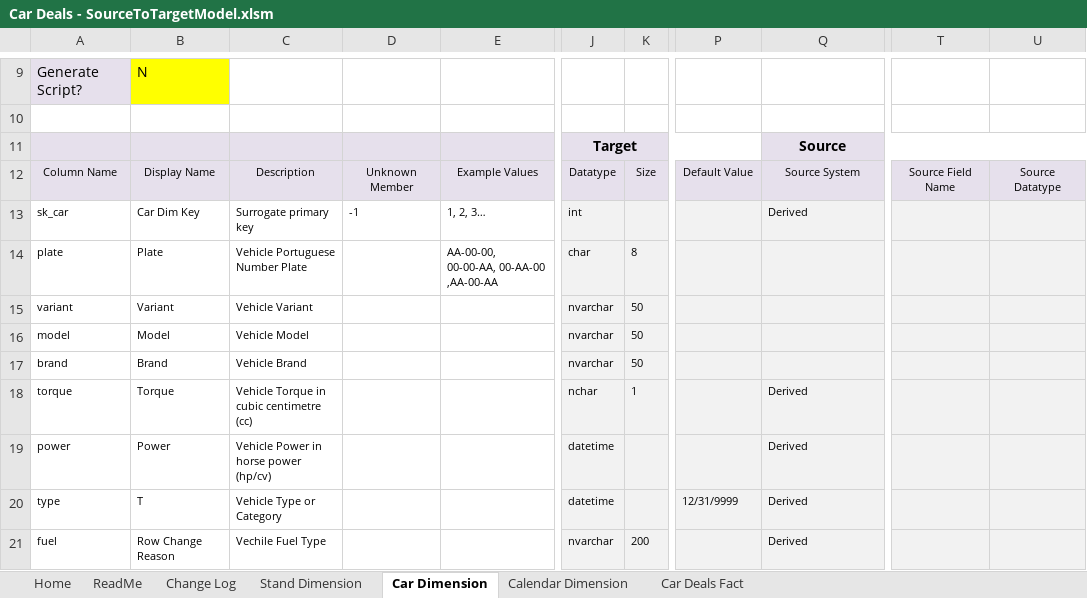
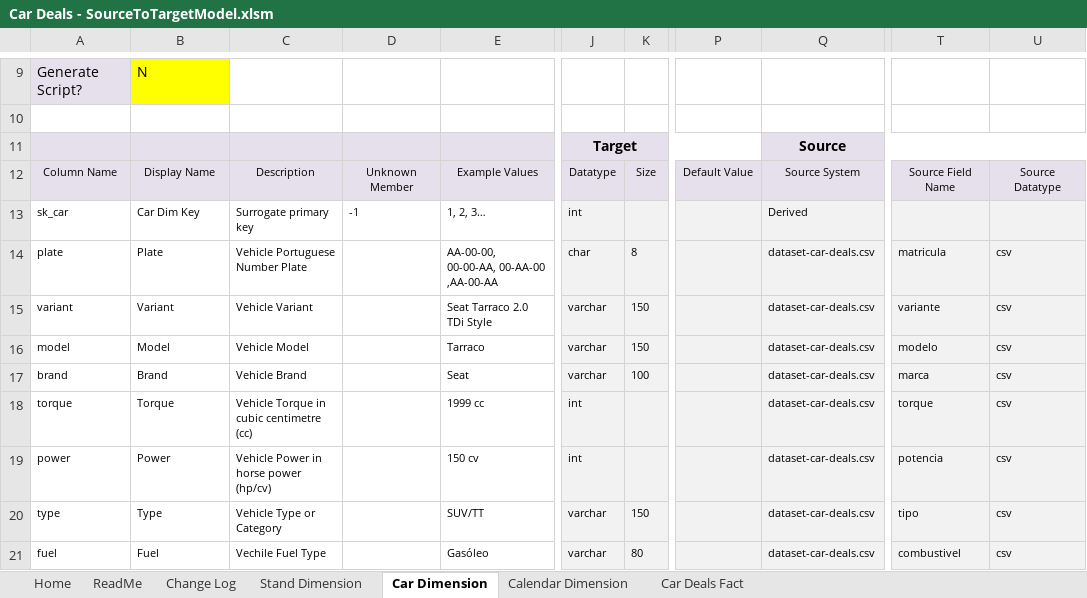
Before and after one commit to DanielCastro1021/car-deals-etl, an Excel workbook: documentation/excel-documentation/Car Deals - SourceToTargetModel.xlsm, sheet Car Dimension, drawn as a sheet; only a part is shown, gaps mark what is left out; values as stored, in another font and other column widths than the file's, no borders; charts and pictures not drawn; the diff covers the shown part only; the diff names each change by its address in the sheet, - before the commit and + after, or states it on an @@ line.

```diff
--- a/documentation/excel-documentation/Car Deals - SourceToTargetModel.xlsm (sheet Car Dimension)
+++ b/documentation/excel-documentation/Car Deals - SourceToTargetModel.xlsm (sheet Car Dimension)
-Q14:Q17: (empty)
+Q14:Q17: dataset-car-deals.csv
-T14: (empty)
+T14: matricula
-U14:U21: (empty)
+U14:U21: csv
-E15: (empty)
+E15: Seat Tarraco 2.0 TDi Style
-J15:J17: nvarchar
+J15:J17: varchar
-K15:K16: 50
+K15:K16: 150
-T15: (empty)
+T15: variante
-E16: (empty)
+E16: Tarraco
-T16: (empty)
+T16: modelo
-E17: (empty)
+E17: Seat
-K17: 50
+K17: 100
-T17: (empty)
+T17: marca
-E18: (empty)
+E18: 1999 cc
-J18: nchar
+J18: int
-K18: 1
+K18: (empty)
-Q18:Q21: Derived
+Q18:Q21: dataset-car-deals.csv
-T18: (empty)
+T18: torque
-E19: (empty)
+E19: 150 cv
-J19: datetime
+J19: int
-T19: (empty)
+T19: potencia
-B20: T
+B20: Type
-E20: (empty)
+E20: SUV/TT
-J20: datetime
+J20: varchar
-K20: (empty)
+K20: 150
-P20: 12/31/9999
+P20: (empty)
-T20: (empty)
+T20: tipo
-B21: Row Change Reason
+B21: Fuel
-E21: (empty)
+E21: Gasóleo
-J21: nvarchar
+J21: varchar
-K21: 200
+K21: 80
-T21: (empty)
+T21: combustivel
```
Also changed, not shown: 94 edited cells elsewhere in this sheet, sheet Calendar Dimension, sheet Car Deals Fact, sheet Stand Dimension, charts or pictures, datasets/excel-datasets/dataset-car-deals.xlsx, 7 other files.
